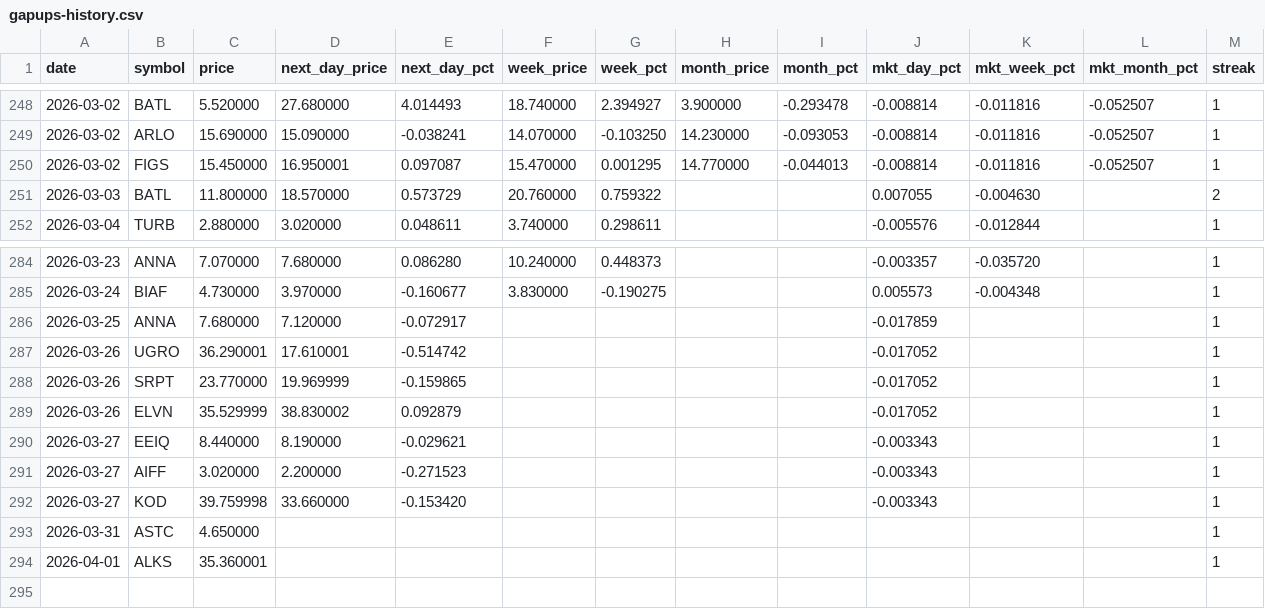
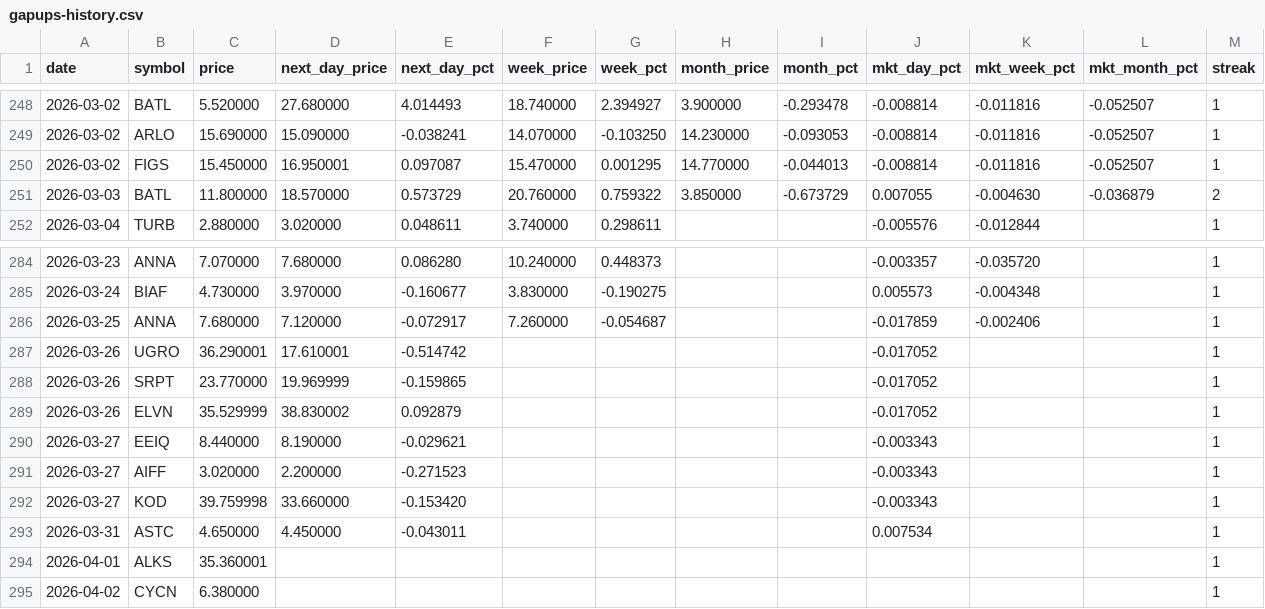
Before and after one commit to Microthware/belfort-reports, a CSV file: history/gapups-history.csv, drawn as a sheet; only a part is shown, gaps mark what is left out.

```diff
--- a/history/gapups-history.csv
+++ b/history/gapups-history.csv
@@ -250,3 +250,3 @@ date,symbol,price,next_day_price,next_day_pct,week_price,week_pct,month_price,mo
 2026-03-02,FIGS,15.450000,16.950001,0.097087,15.470000,0.001295,14.770000,-0.044013,-0.008814,-0.011816,-0.052507,1
-2026-03-03,BATL,11.800000,18.570000,0.573729,20.760000,0.759322,,,0.007055,-0.004630,,2
+2026-03-03,BATL,11.800000,18.570000,0.573729,20.760000,0.759322,3.850000,-0.673729,0.007055,-0.004630,-0.036879,2
 2026-03-04,TURB,2.880000,3.020000,0.048611,3.740000,0.298611,,,-0.005576,-0.012844,,1
@@ -285,3 +285,3 @@ date,symbol,price,next_day_price,next_day_pct,week_price,week_pct,month_price,mo
 2026-03-24,BIAF,4.730000,3.970000,-0.160677,3.830000,-0.190275,,,0.005573,-0.004348,,1
-2026-03-25,ANNA,7.680000,7.120000,-0.072917,,,,,-0.017859,,,1
+2026-03-25,ANNA,7.680000,7.120000,-0.072917,7.260000,-0.054687,,,-0.017859,-0.002406,,1
 2026-03-26,UGRO,36.290001,17.610001,-0.514742,,,,,-0.017052,,,1
@@ -292,3 +292,4 @@ date,symbol,price,next_day_price,next_day_pct,week_price,week_pct,month_price,mo
 2026-03-27,KOD,39.759998,33.660000,-0.153420,,,,,-0.003343,,,1
-2026-03-31,ASTC,4.650000,,,,,,,,,,1
+2026-03-31,ASTC,4.650000,4.450000,-0.043011,,,,,0.007534,,,1
 2026-04-01,ALKS,35.360001,,,,,,,,,,1
+2026-04-02,CYCN,6.380000,,,,,,,,,,1
```
Also changed, not shown: 4 other files.
